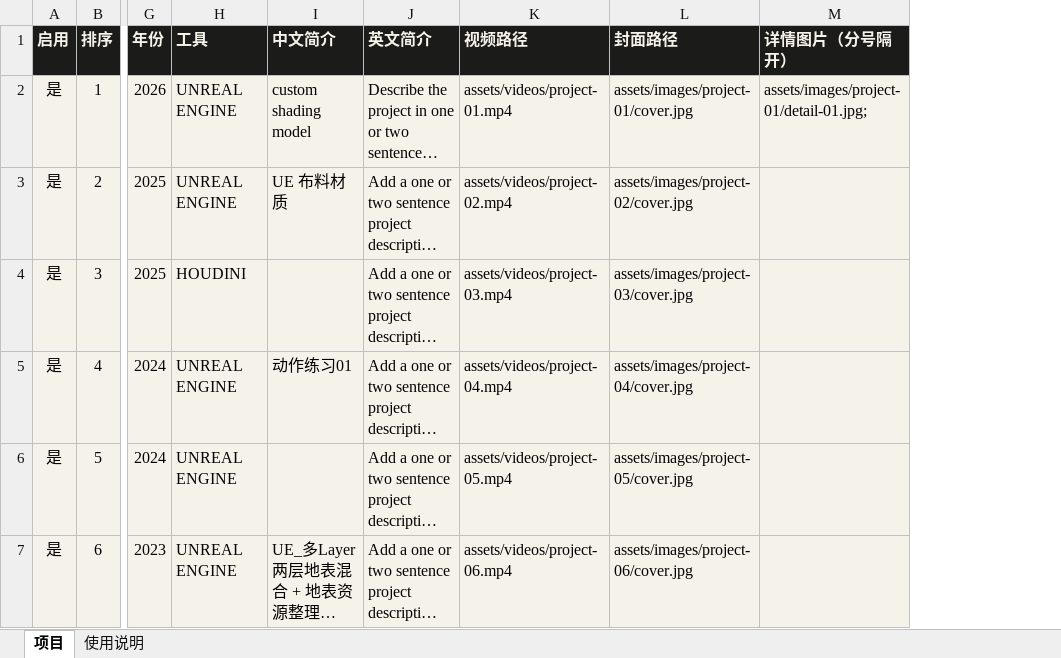
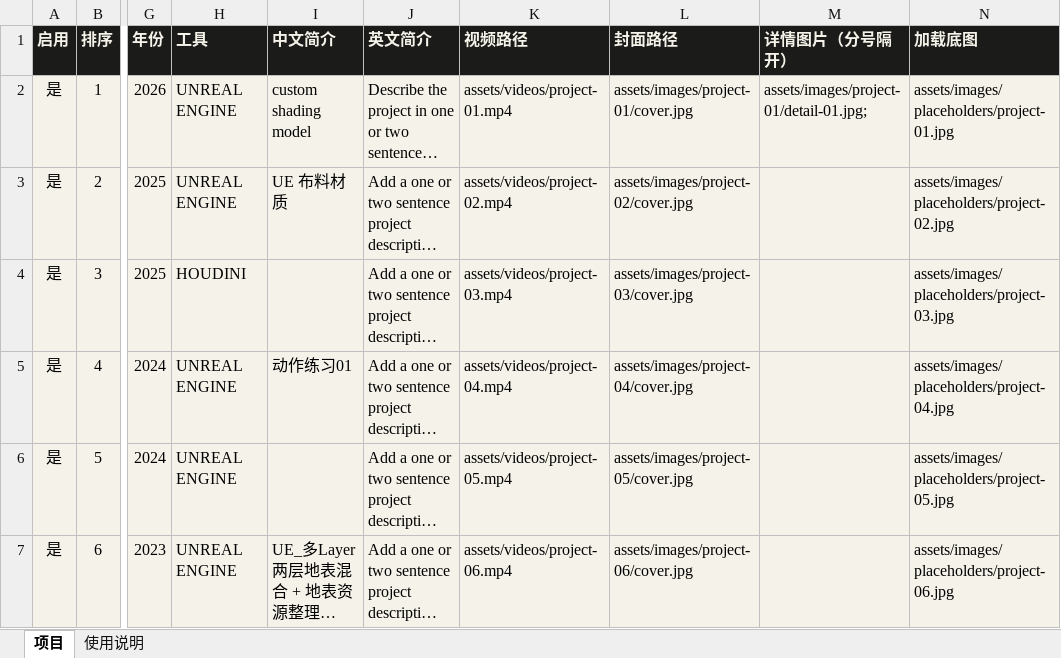
Before and after one commit to LunaMa0/ta-portfolio, an Excel workbook: 项目清单.xlsx, sheet 项目, drawn as a sheet; only a part is shown, gaps mark what is left out; long unchanged cells end in …; values as stored, in another font and other column widths than the file's, no borders; table styles not drawn; the diff names each change by its address in the sheet, - before the commit and + after, or states it on an @@ line.

```diff
--- a/项目清单.xlsx (sheet 项目)
+++ b/项目清单.xlsx (sheet 项目)
+column N (加载底图), rows 2-7: assets/images/placeholders/project-01.jpg | assets/images/placeholders/project-02.jpg | assets/images/placeholders/project-03.jpg | assets/images/placeholders/project-04.jpg | assets/images/placeholders/project-05.jpg | assets/images/placeholders/project-06.jpg
```
Also changed, not shown: sheet 使用说明, 10 other files.
